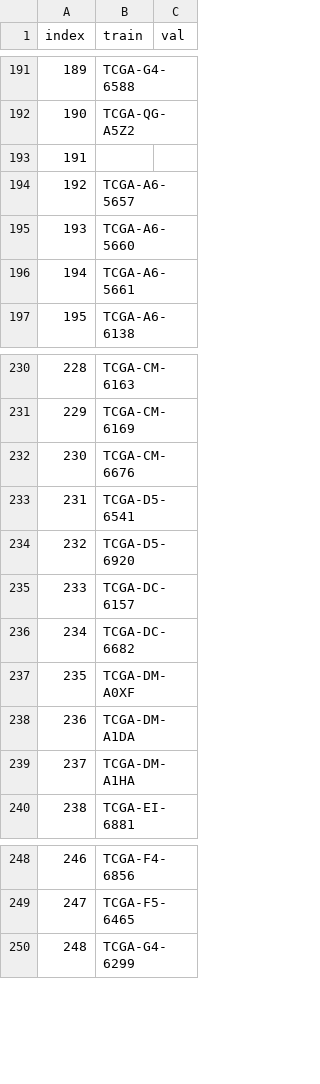
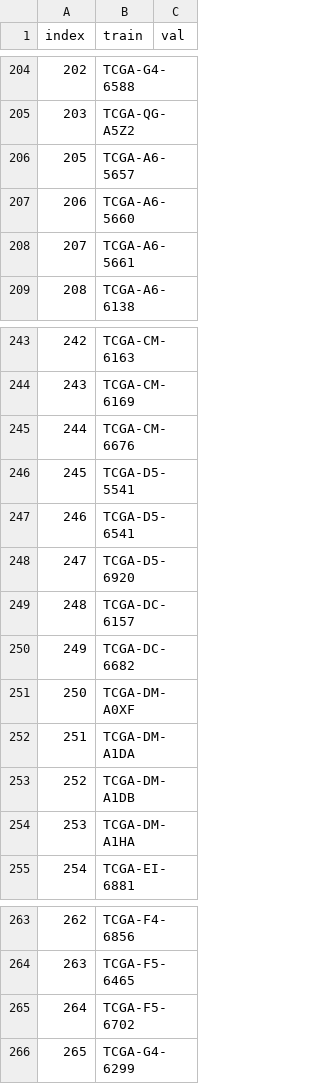
Before and after one commit to RustinS/CrossFusion, a CSV file: data/splits/tcga_coadread/splits_0.csv, drawn as a sheet; only a part is shown, gaps mark what is left out; removed rows and columns are numbered as before the commit, all else as after; the diff covers the shown part only; the diff names each change by its address in the sheet, - before the commit and + after, or states it on an @@ line.

```diff
--- a/data/splits/tcga_coadread/splits_0.csv
+++ b/data/splits/tcga_coadread/splits_0.csv
@@ column A (index) renumbered from row 3 down @@
-row 193: 191
+row 246: 245 | TCGA-D5-5541
+row 253: 252 | TCGA-DM-A1DB
+row 265: 264 | TCGA-F5-6702
```
Also changed, not shown: 14 added rows and 85 edited cells elsewhere in this file, data/splits/tcga_coadread/splits_1.csv, data/splits/tcga_coadread/splits_2.csv, 2 other files.
